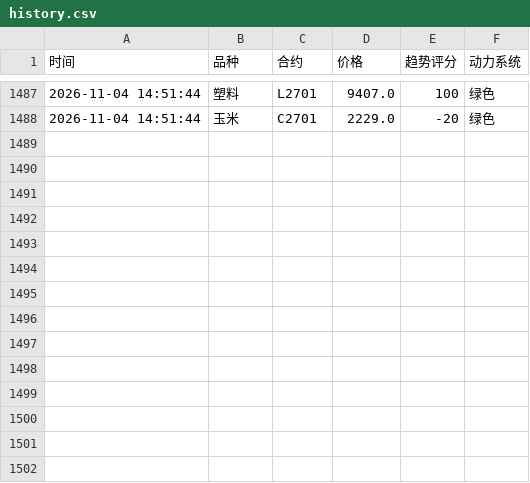
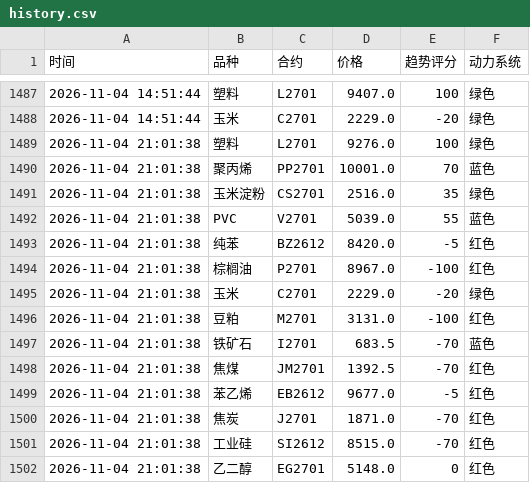
Before and after one commit to Eleven-L-97/futuretrading, a CSV file: data/history.csv, drawn as a sheet; only a part is shown, gaps mark what is left out.

Commit message:
history: 2026-11-04T13:01:53Z

```diff
--- a/data/history.csv
+++ b/data/history.csv
@@ -1488 +1488,15 @@
 2026-11-04 14:51:44,玉米,C2701,2229.0,-20,绿色
+2026-11-04 21:01:38,塑料,L2701,9276.0,100,绿色
+2026-11-04 21:01:38,聚丙烯,PP2701,10001.0,70,蓝色
+2026-11-04 21:01:38,玉米淀粉,CS2701,2516.0,35,绿色
+2026-11-04 21:01:38,PVC,V2701,5039.0,55,蓝色
+2026-11-04 21:01:38,纯苯,BZ2612,8420.0,-5,红色
+2026-11-04 21:01:38,棕榈油,P2701,8967.0,-100,红色
+2026-11-04 21:01:38,玉米,C2701,2229.0,-20,绿色
+2026-11-04 21:01:38,豆粕,M2701,3131.0,-100,红色
+2026-11-04 21:01:38,铁矿石,I2701,683.5,-70,蓝色
+2026-11-04 21:01:38,焦煤,JM2701,1392.5,-70,红色
+2026-11-04 21:01:38,苯乙烯,EB2612,9677.0,-5,红色
+2026-11-04 21:01:38,焦炭,J2701,1871.0,-70,红色
+2026-11-04 21:01:38,工业硅,SI2612,8515.0,-70,红色
+2026-11-04 21:01:38,乙二醇,EG2701,5148.0,0,红色
```
Also changed, not shown: data/history2.csv.
